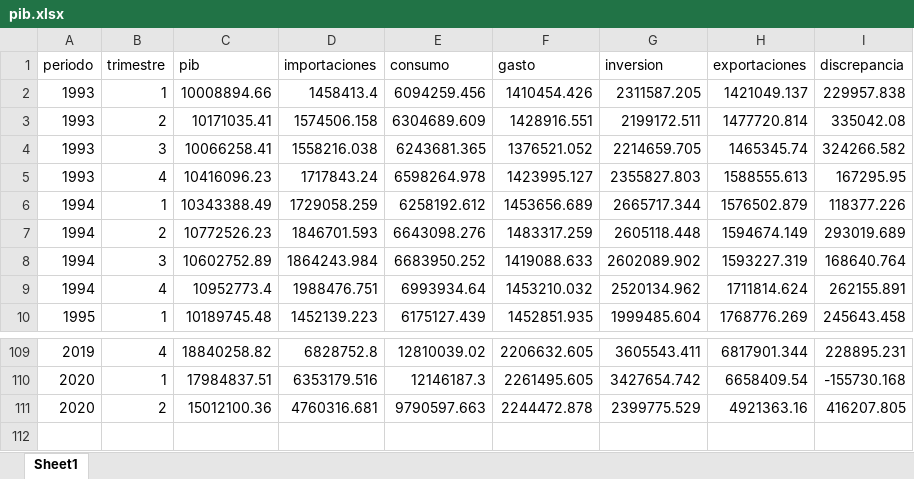
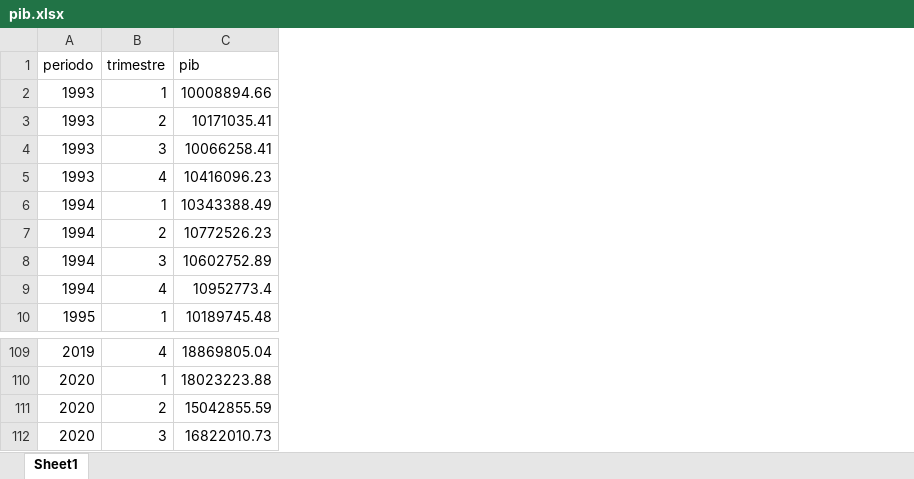
Before and after one commit to r-leo/macro-mexico, an Excel workbook: pib.xlsx, sheet Sheet1, drawn as a sheet; only a part is shown, gaps mark what is left out; values as stored, in another font and other column widths than the file's, no borders; removed rows and columns are numbered as before the commit, all else as after; the diff covers the shown part only; the diff names each change by its address in the sheet, - before the commit and + after, or states it on an @@ line.

```diff
--- a/pib.xlsx (sheet Sheet1)
+++ b/pib.xlsx (sheet Sheet1)
-column D (importaciones), rows 2-10: 1458413.4 | 1574506.158 | 1558216.038 | 1717843.24 | 1729058.259 | 1846701.593 | 1864243.984 | 1988476.751 | 1452139.223; rows 109-111: 6828752.8 | 6353179.516 | 4760316.681
-column E (consumo), rows 2-10: 6094259.456 | 6304689.609 | 6243681.365 | 6598264.978 | 6258192.612 | 6643098.276 | 6683950.252 | 6993934.64 | 6175127.439; rows 109-111: 12810039.02 | 12146187.3 | 9790597.663
-column F (gasto), rows 2-10: 1410454.426 | 1428916.551 | 1376521.052 | 1423995.127 | 1453656.689 | 1483317.259 | 1419088.633 | 1453210.032 | 1452851.935; rows 109-111: 2206632.605 | 2261495.605 | 2244472.878
-column G (inversion), rows 2-10: 2311587.205 | 2199172.511 | 2214659.705 | 2355827.803 | 2665717.344 | 2605118.448 | 2602089.902 | 2520134.962 | 1999485.604; rows 109-111: 3605543.411 | 3427654.742 | 2399775.529
-column H (exportaciones), rows 2-10: 1421049.137 | 1477720.814 | 1465345.74 | 1588555.613 | 1576502.879 | 1594674.149 | 1593227.319 | 1711814.624 | 1768776.269; rows 109-111: 6817901.344 | 6658409.54 | 4921363.16
-column I (discrepancia), rows 2-10: 229957.838 | 335042.08 | 324266.582 | 167295.95 | 118377.226 | 293019.689 | 168640.764 | 262155.891 | 245643.458; rows 109-111: 228895.231 | -155730.168 | 416207.805
-C109 (pib): 18840258.82
+C109 (pib): 18869805.04
-C110 (pib): 17984837.51
+C110 (pib): 18023223.88
-C111 (pib): 15012100.36
+C111 (pib): 15042855.59
+row 112: 2020 | 3 | 16822010.73
```
Also changed, not shown: 49 edited cells elsewhere in this sheet, 12 other files.
